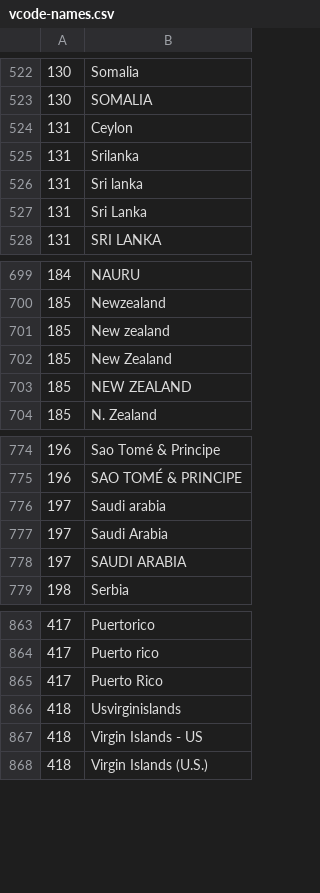
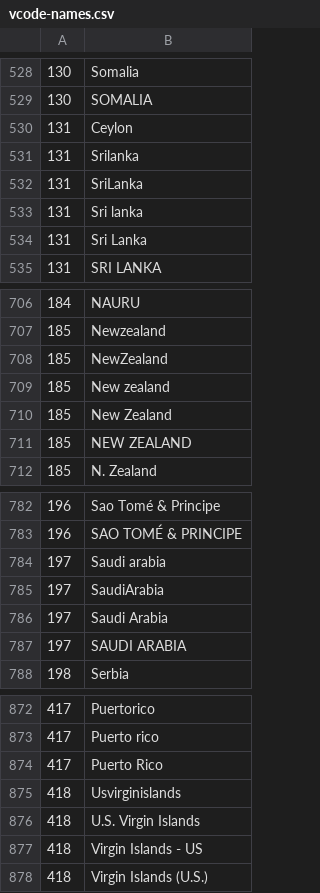
Before and after one commit to bapfeld/vdem-codes, a CSV file: vcode-names.csv, drawn as a sheet; only a part is shown, gaps mark what is left out; the diff covers the shown part only.

```diff
--- a/vcode-names.csv
+++ b/vcode-names.csv
@@ -525,2 +531,3 @@
 131,"Srilanka"
+131,"SriLanka"
 131,"Sri lanka"
@@ -700,2 +707,3 @@
 185,"Newzealand"
+185,"NewZealand"
 185,"New zealand"
@@ -776,2 +784,3 @@
 197,"Saudi arabia"
+197,"SaudiArabia"
 197,"Saudi Arabia"
@@ -866,2 +875,3 @@
 418,"Usvirginislands"
+418,"U.S. Virgin Islands"
 418,"Virgin Islands - US"
```
Also changed, not shown: 6 added rows elsewhere in this file.
